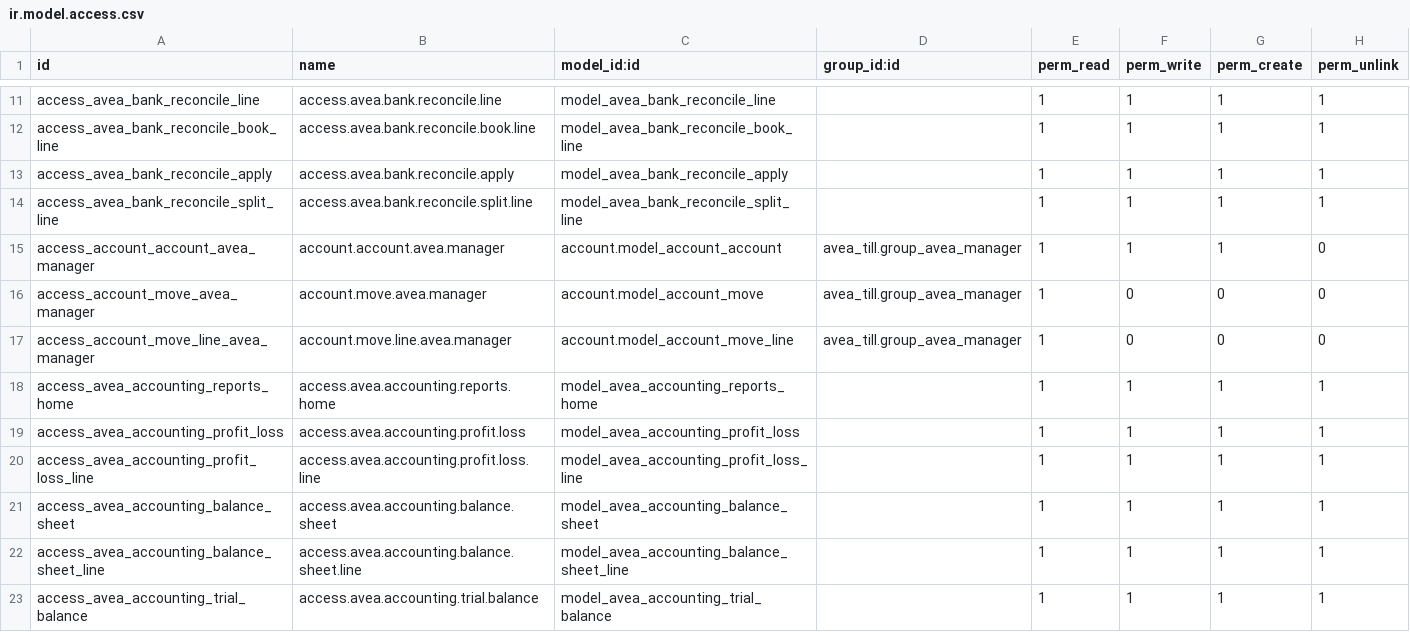
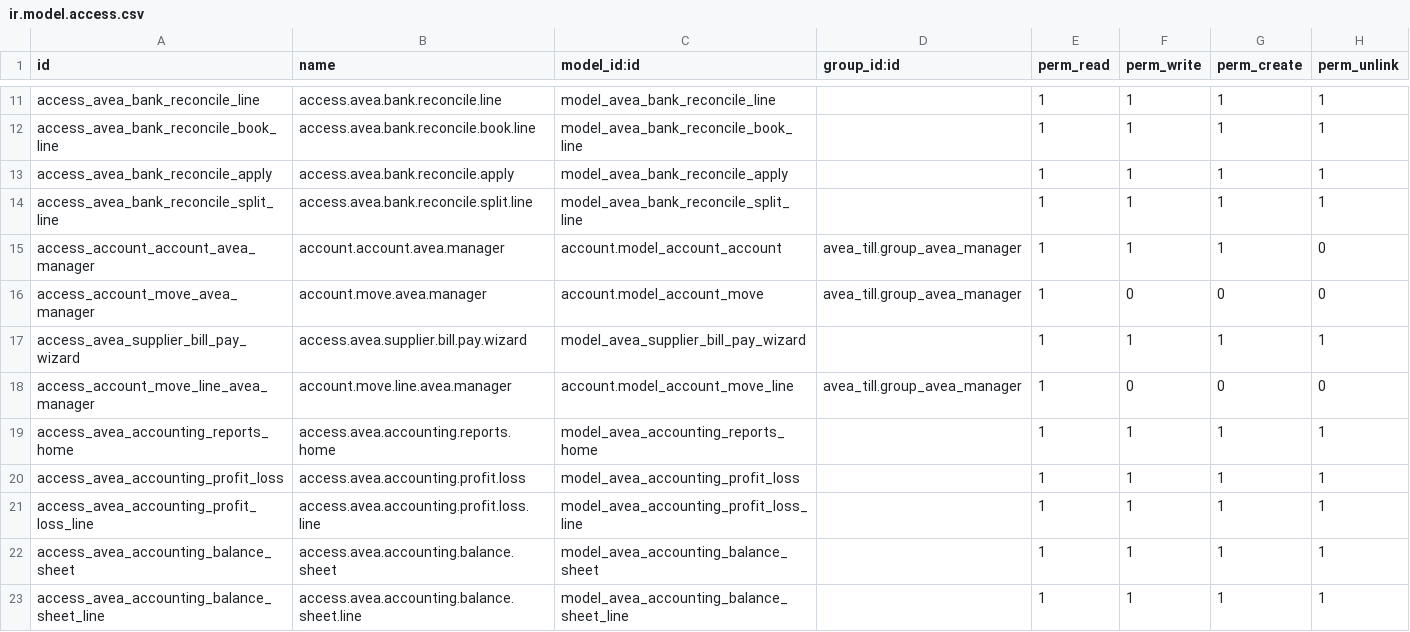
Before and after one commit to diedirk8/avea_till, a CSV file: avea_dashboard/security/operations/ir.model.access.csv, drawn as a sheet; only a part is shown, gaps mark what is left out; the shorter side is filled out with more unchanged rows.

```diff
--- a/avea_dashboard/security/operations/ir.model.access.csv
+++ b/avea_dashboard/security/operations/ir.model.access.csv
@@ -16,2 +16,3 @@ access_account_account_avea_manager,account.account.avea.manager,account.model_a
 access_account_move_avea_manager,account.move.avea.manager,account.model_account_move,avea_till.group_avea_manager,1,0,0,0
+access_avea_supplier_bill_pay_wizard,access.avea.supplier.bill.pay.wizard,model_avea_supplier_bill_pay_wizard,,1,1,1,1
 access_account_move_line_avea_manager,account.move.line.avea.manager,account.model_account_move_line,avea_till.group_avea_manager,1,0,0,0
```
Also changed, not shown: 11 other files.
